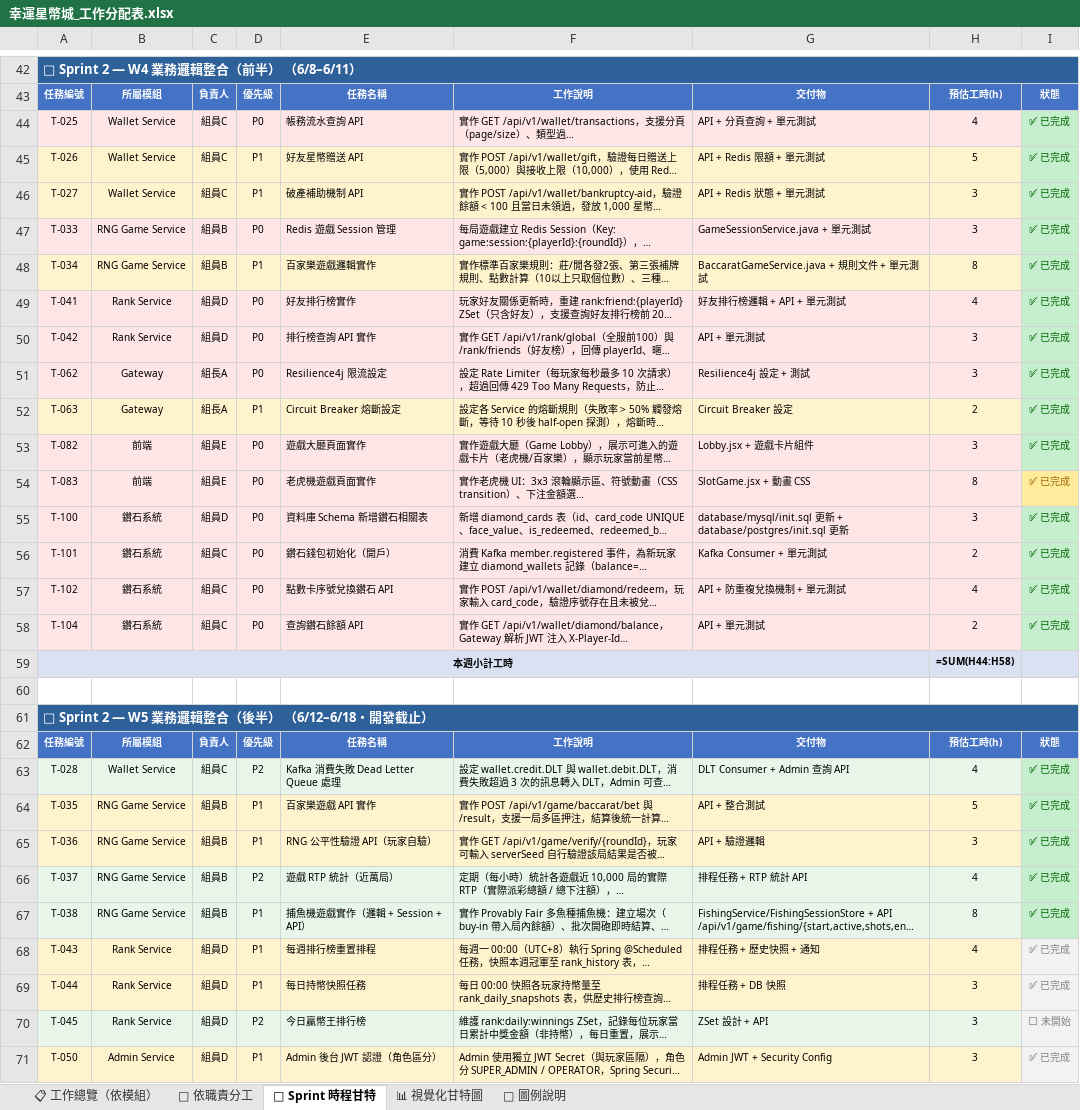
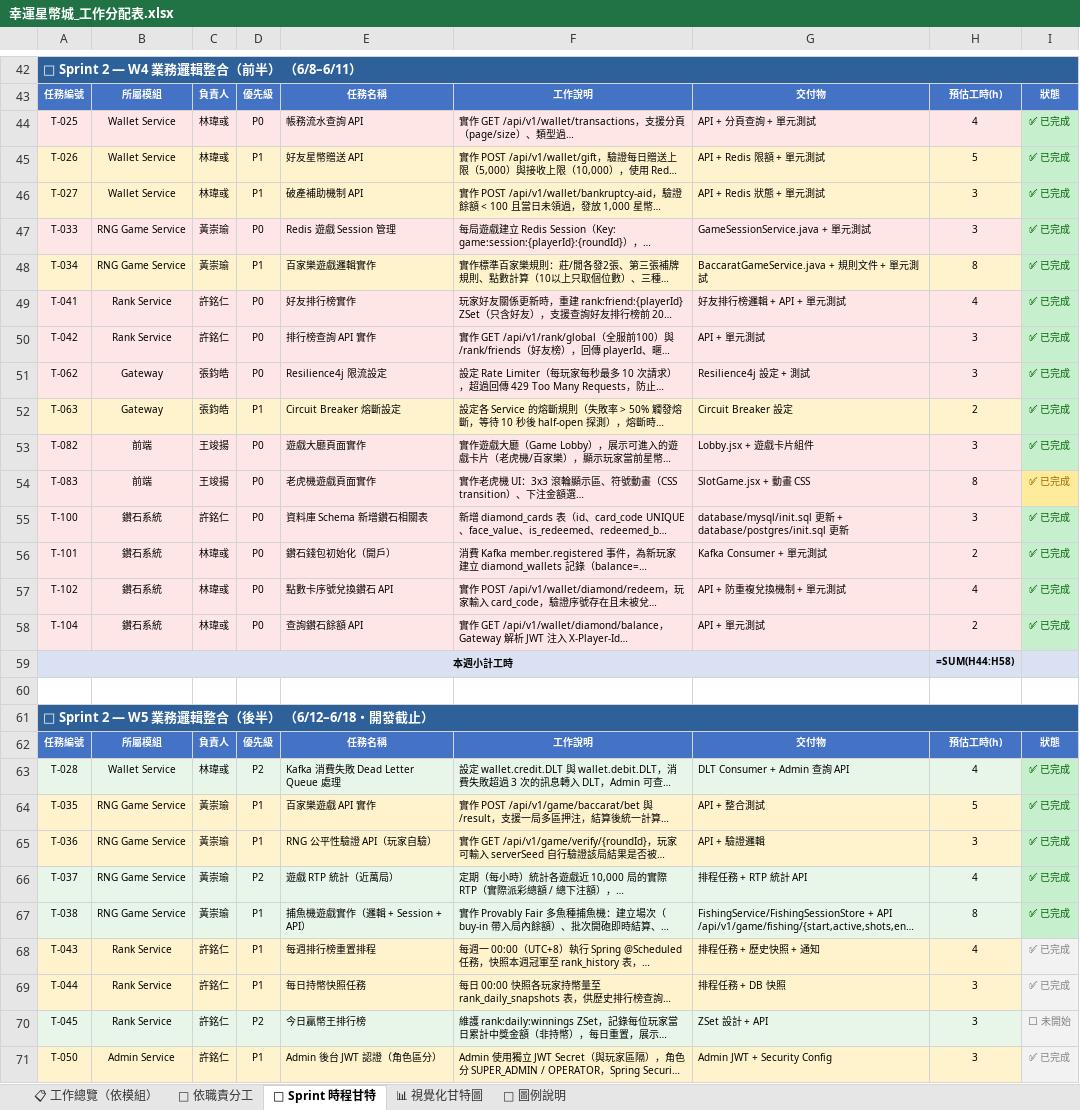
Before and after one commit to opitt2029/Lucky_Star_Casino, an Excel workbook: docs/幸運星幣城_工作分配表.xlsx, sheet 📅 Sprint 時程甘特, drawn as a sheet; only a part is shown, gaps mark what is left out; long unchanged cells end in …; values as stored, in another font and other column widths than the file's, no borders; formulas without a stored value are shown as written; the diff covers the shown part only; the diff names each change by its address in the sheet, - before the commit and + after, or states it on an @@ line.

```diff
--- a/docs/幸運星幣城_工作分配表.xlsx (sheet 📅 Sprint 時程甘特)
+++ b/docs/幸運星幣城_工作分配表.xlsx (sheet 📅 Sprint 時程甘特)
-C44:C46: 組員C
+C44:C46: 林瑋彧
-C47:C48: 組員B
+C47:C48: 黃崇瑜
-C49:C50: 組員D
+C49:C50: 許銘仁
-C51:C52: 組長A
+C51:C52: 張鈞皓
-C53:C54: 組員E
+C53:C54: 王竣揚
-C55: 組員D
+C55: 許銘仁
-C56:C58: 組員C
+C56:C58: 林瑋彧
-C63: 組員C
+C63: 林瑋彧
-C64:C67: 組員B
+C64:C67: 黃崇瑜
-C68:C71: 組員D
+C68:C71: 許銘仁
```
Also changed, not shown: 53 edited cells elsewhere in this sheet, sheet 📋 工作總覽（依模組）, sheet 📊 視覺化甘特圖, 23 other files.
